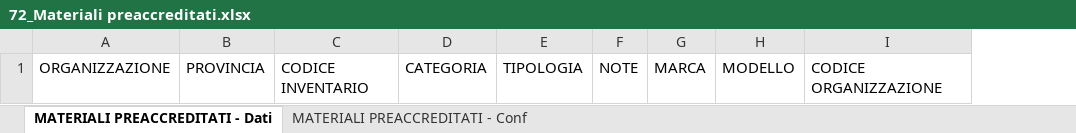
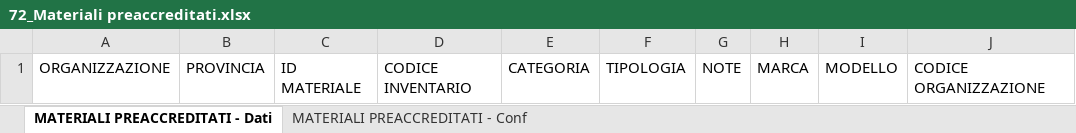
Before and after one commit to linkingtechnologies/camila-php-framework-app-plugin-segreteria-campo, an Excel workbook: tables/xls/it/72_Materiali preaccreditati.xlsx, sheet MATERIALI PREACCREDITATI - Dati, drawn as a sheet; only a part is shown; values as stored, in another font and other column widths than the file's, no borders; the diff names each change by its address in the sheet, - before the commit and + after, or states it on an @@ line.

```diff
--- a/tables/xls/it/72_Materiali preaccreditati.xlsx (sheet MATERIALI PREACCREDITATI - Dati)
+++ b/tables/xls/it/72_Materiali preaccreditati.xlsx (sheet MATERIALI PREACCREDITATI - Dati)
+column C, row 1: ID MATERIALE
```
Also changed, not shown: sheet MATERIALI PREACCREDITATI - Conf, examples/it/DB MATERIALI_Dati esempio - Database materiali.xlsx.
